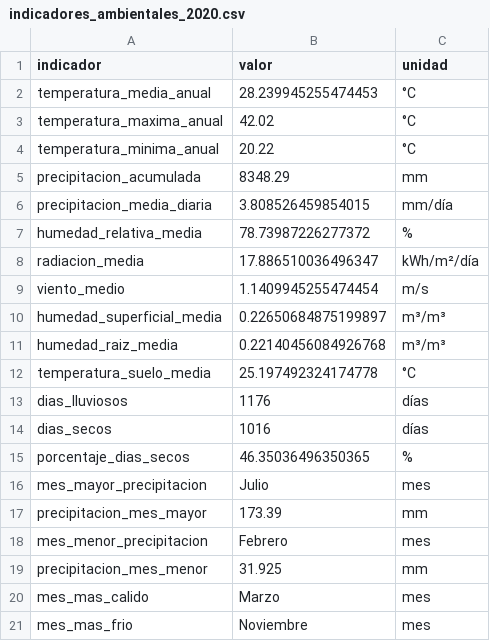
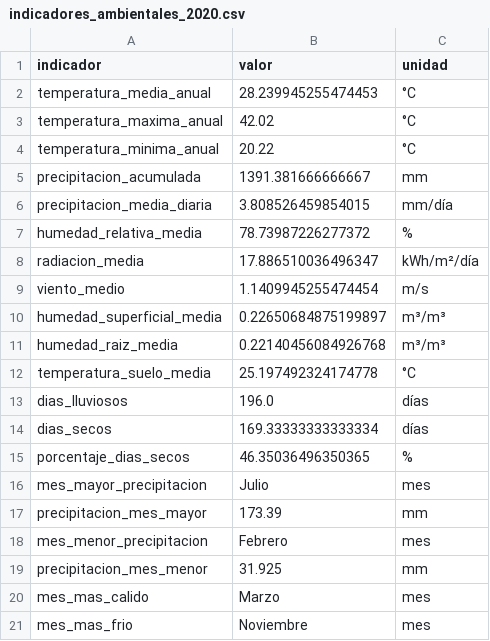
Before and after one commit to GabrielOrtega01/AgroShift, a CSV file: python/data/analysis/cordoba/indicadores_ambientales_2020.csv, drawn as a sheet; only a part is shown.

```diff
--- a/python/data/analysis/cordoba/indicadores_ambientales_2020.csv
+++ b/python/data/analysis/cordoba/indicadores_ambientales_2020.csv
@@ -4,3 +4,3 @@ temperatura_maxima_anual,42.02,°C
 temperatura_minima_anual,20.22,°C
-precipitacion_acumulada,8348.29,mm
+precipitacion_acumulada,1391.381666666667,mm
 precipitacion_media_diaria,3.808526459854015,mm/día
@@ -12,4 +12,4 @@ humedad_raiz_media,0.22140456084926768,m³/m³
 temperatura_suelo_media,25.197492324174778,°C
-dias_lluviosos,1176,días
-dias_secos,1016,días
+dias_lluviosos,196.0,días
+dias_secos,169.33333333333334,días
 porcentaje_dias_secos,46.35036496350365,%
```
Also changed, not shown: python/data/analysis/boyaca/indicadores_ambientales_2020.csv, python/data/analysis/cordoba/compatibilidad_cultivos_ecocrop_2020.csv, 25 other files.
